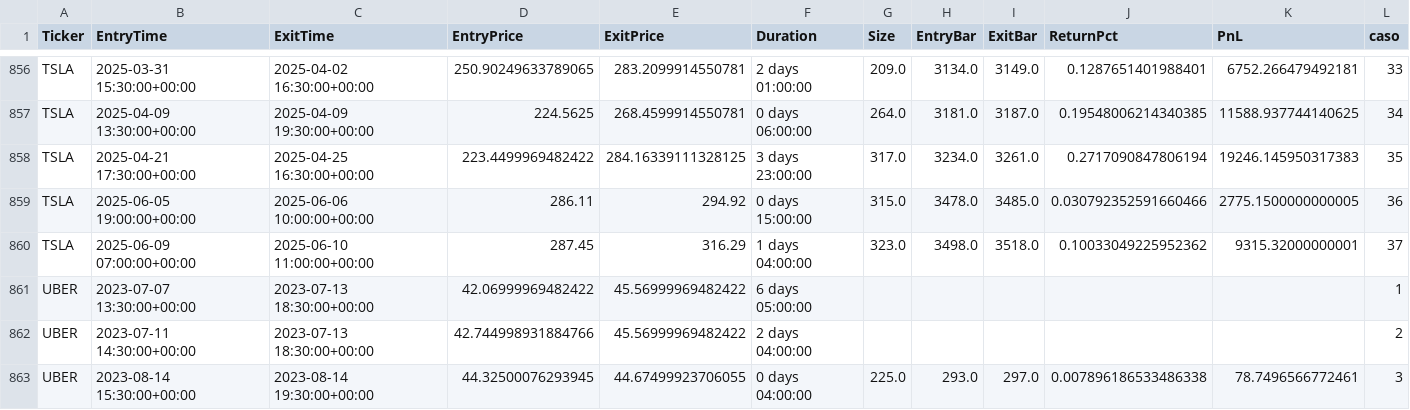
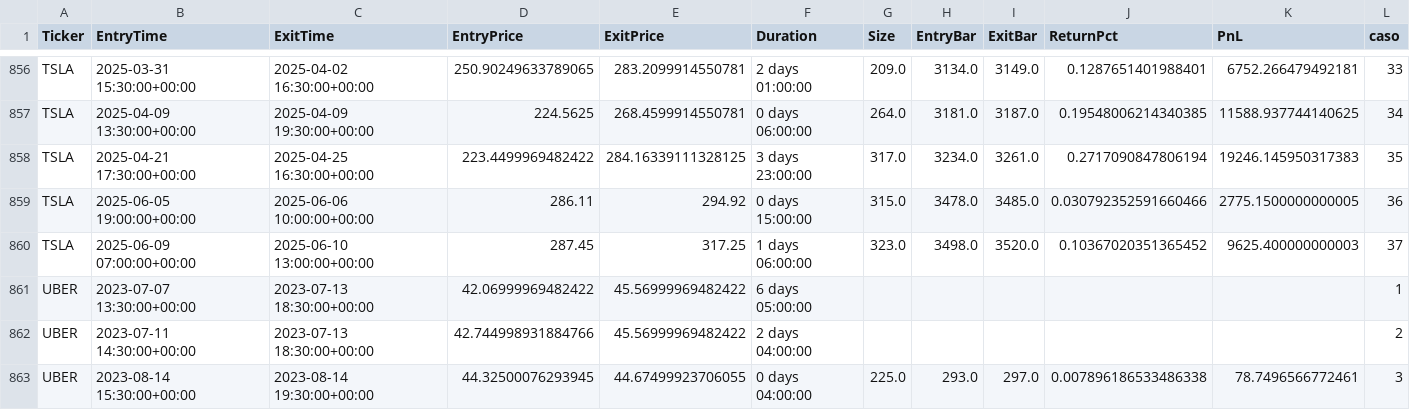
Before and after one commit to kaliinversionesyservicios/TraderEstrategias, a CSV file: data/backtesting/trades.csv, drawn as a sheet; only a part is shown, gaps mark what is left out.

Commit message:
Update data notebook Rup. Canal Resistencia

```diff
--- a/data/backtesting/trades.csv
+++ b/data/backtesting/trades.csv
@@ -859,3 +859,3 @@ TSLA	2025-04-21 17:30:00+00:00	2025-04-25 16:30:00+00:00	223.4499969482422	284.1
 TSLA	2025-06-05 19:00:00+00:00	2025-06-06 10:00:00+00:00	286.11	294.92	0 days 15:00:00	315.0	3478.0	3485.0	0.030792352591660466	2775.1500000000005	36
-TSLA	2025-06-09 07:00:00+00:00	2025-06-10 11:00:00+00:00	287.45	316.29	1 days 04:00:00	323.0	3498.0	3518.0	0.10033049225952362	9315.32000000001	37
+TSLA	2025-06-09 07:00:00+00:00	2025-06-10 13:00:00+00:00	287.45	317.25	1 days 06:00:00	323.0	3498.0	3520.0	0.10367020351365452	9625.400000000003	37
 UBER	2023-07-07 13:30:00+00:00	2023-07-13 18:30:00+00:00	42.06999969482422	45.56999969482422	6 days 05:00:00						1
```
Also changed, not shown: data/backtesting/estadisticas.csv, 1 other file.
